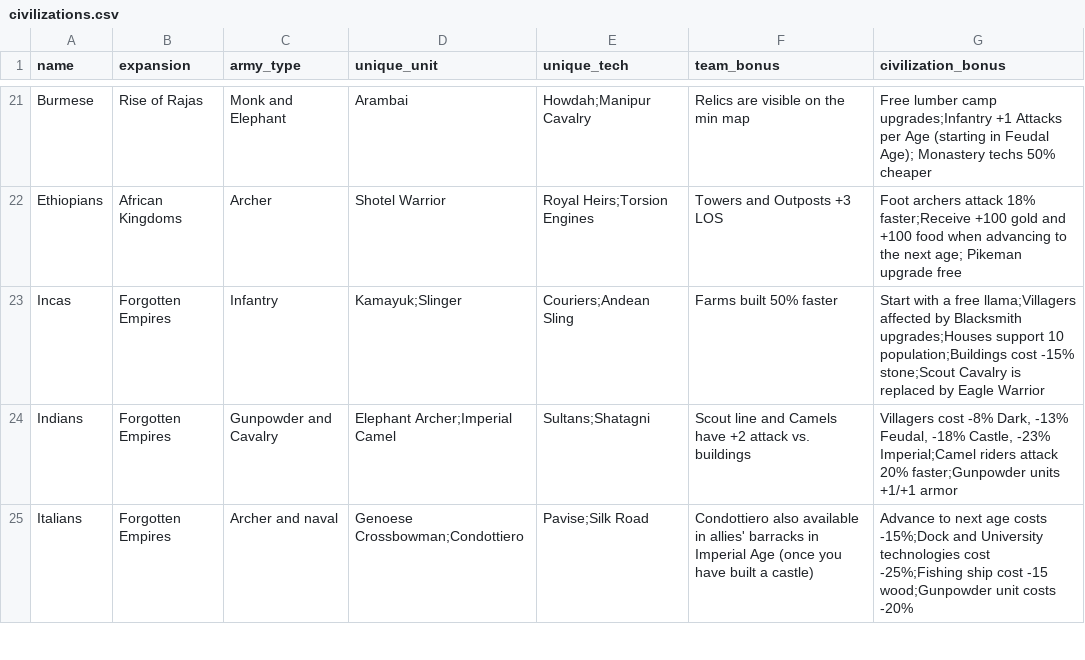
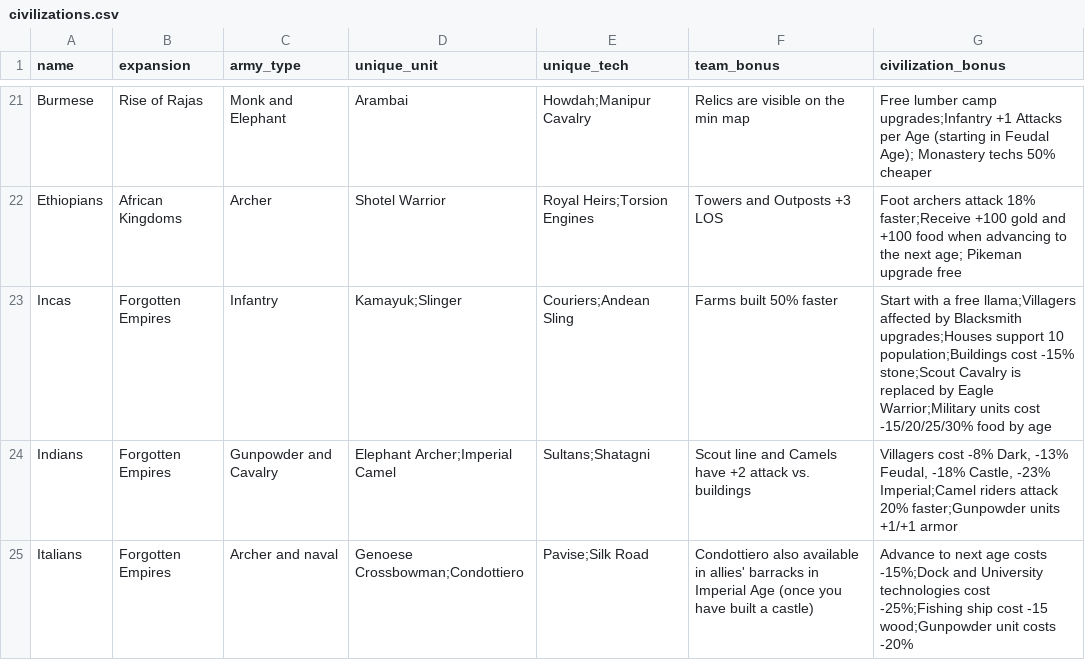
Before and after one commit to yanfengliu/aoe2, a CSV file: design/stats/civilizations.csv, drawn as a sheet; only a part is shown, gaps mark what is left out.

```diff
--- a/design/stats/civilizations.csv
+++ b/design/stats/civilizations.csv
@@ -22,3 +22,3 @@ Burmese, Rise of Rajas, Monk and Elephant, Arambai, Howdah;Manipur Cavalry, Reli
 Ethiopians, African Kingdoms, Archer, Shotel Warrior, Royal Heirs;Torsion Engines, Towers and Outposts +3 LOS, Foot archers attack 18% faster;Receive +100 gold and +100 food when advancing to the next age; Pikeman upgrade free
-Incas, Forgotten Empires, Infantry, Kamayuk;Slinger, Couriers;Andean Sling, Farms built 50% faster,Start with a free llama;Villagers affected by Blacksmith upgrades;Houses support 10 population;Buildings cost -15% stone;Scout Cavalry is replaced by Eagle Warrior
+Incas, Forgotten Empires, Infantry, Kamayuk;Slinger, Couriers;Andean Sling, Farms built 50% faster,Start with a free llama;Villagers affected by Blacksmith upgrades;Houses support 10 population;Buildings cost -15% stone;Scout Cavalry is replaced by Eagle Warrior;Military units cost -15/20/25/30% food by age
 Indians, Forgotten Empires, Gunpowder and Cavalry,Elephant Archer;Imperial Camel,Sultans;Shatagni,Scout line and Camels have +2 attack vs. buildings,"Villagers cost -8% Dark, -13% Feudal, -18% Castle, -23% Imperial";Camel riders attack 20% faster;Gunpowder units +1/+1 armor
```
Also changed, not shown: 22 other files.
